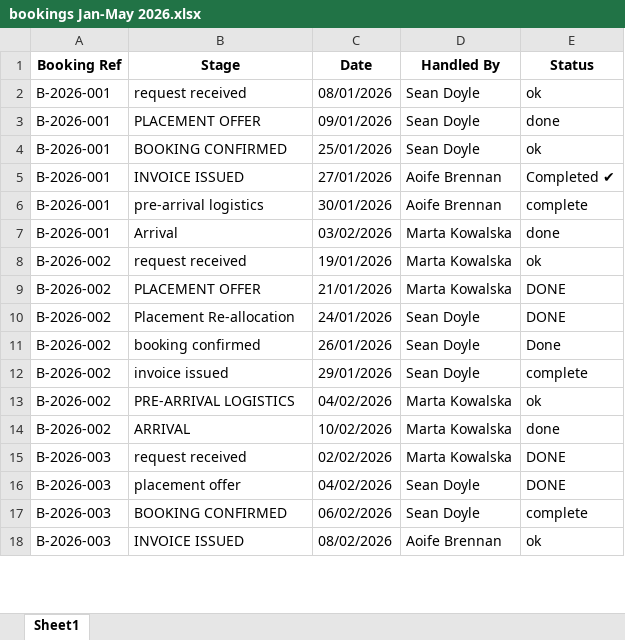
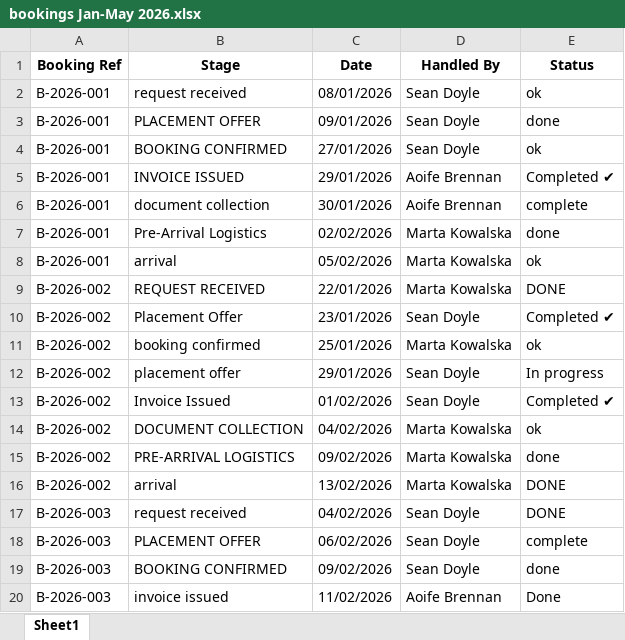
Before and after one commit to Emmett-M-Dev/bottleneck-ingest, an Excel workbook: data/synthetic/messy_foyle/bookings Jan-May 2026.xlsx, sheet Sheet1, drawn as a sheet; only a part is shown; values as stored, in another font and other column widths than the file's, no borders; addresses are those after the commit; the diff covers the shown part only; the diff names each change by its address in the sheet, - before the commit and + after, or states it on an @@ line.

```diff
--- a/data/synthetic/messy_foyle/bookings Jan-May 2026.xlsx (sheet Sheet1)
+++ b/data/synthetic/messy_foyle/bookings Jan-May 2026.xlsx (sheet Sheet1)
-C4 (Date): 25/01/2026
+C4 (Date): 27/01/2026
-C5 (Date): 27/01/2026
+C5 (Date): 29/01/2026
-B6 (Stage): pre-arrival logistics
+B6 (Stage): document collection
-B7 (Stage): Arrival
+B7 (Stage): Pre-Arrival Logistics
-C7 (Date): 03/02/2026
+C7 (Date): 02/02/2026
-A8 (Booking Ref): B-2026-002
+A8 (Booking Ref): B-2026-001
-B8 (Stage): request received
+B8 (Stage): arrival
-C8 (Date): 19/01/2026
+C8 (Date): 05/02/2026
-B9 (Stage): PLACEMENT OFFER
+B9 (Stage): REQUEST RECEIVED
-C9 (Date): 21/01/2026
+C9 (Date): 22/01/2026
-B10 (Stage): Placement Re-allocation
+B10 (Stage): Placement Offer
-C10 (Date): 24/01/2026
+C10 (Date): 23/01/2026
-E10 (Status): DONE
+E10 (Status): Completed ✔
+row 11: B-2026-002 | booking confirmed | 25/01/2026 | Marta Kowalska | ok
-B12 (Stage): booking confirmed
+B12 (Stage): placement offer
-C12 (Date): 26/01/2026
+C12 (Date): 29/01/2026
-E12 (Status): Done
+E12 (Status): In progress
-B13 (Stage): invoice issued
+B13 (Stage): Invoice Issued
-C13 (Date): 29/01/2026
+C13 (Date): 01/02/2026
-E13 (Status): complete
+E13 (Status): Completed ✔
-B14 (Stage): PRE-ARRIVAL LOGISTICS
+B14 (Stage): DOCUMENT COLLECTION
-B15 (Stage): ARRIVAL
+B15 (Stage): PRE-ARRIVAL LOGISTICS
-C15 (Date): 10/02/2026
+C15 (Date): 09/02/2026
-A16 (Booking Ref): B-2026-003
+A16 (Booking Ref): B-2026-002
-B16 (Stage): request received
+B16 (Stage): arrival
-C16 (Date): 02/02/2026
+C16 (Date): 13/02/2026
-B17 (Stage): placement offer
+B17 (Stage): request received
-B18 (Stage): BOOKING CONFIRMED
+B18 (Stage): PLACEMENT OFFER
+row 19: B-2026-003 | BOOKING CONFIRMED | 09/02/2026 | Sean Doyle | done
-B20 (Stage): INVOICE ISSUED
+B20 (Stage): invoice issued
-C20 (Date): 08/02/2026
+C20 (Date): 11/02/2026
-E20 (Status): ok
+E20 (Status): Done
```
Also changed, not shown: 13 added rows, 5 removed rows and 112 edited cells elsewhere in this sheet, data/synthetic/messy_foyle/bookings summer NEW.xlsx, data/synthetic/messy_foyle/bookings summer OLD do not use.xlsx, 17 other files.
